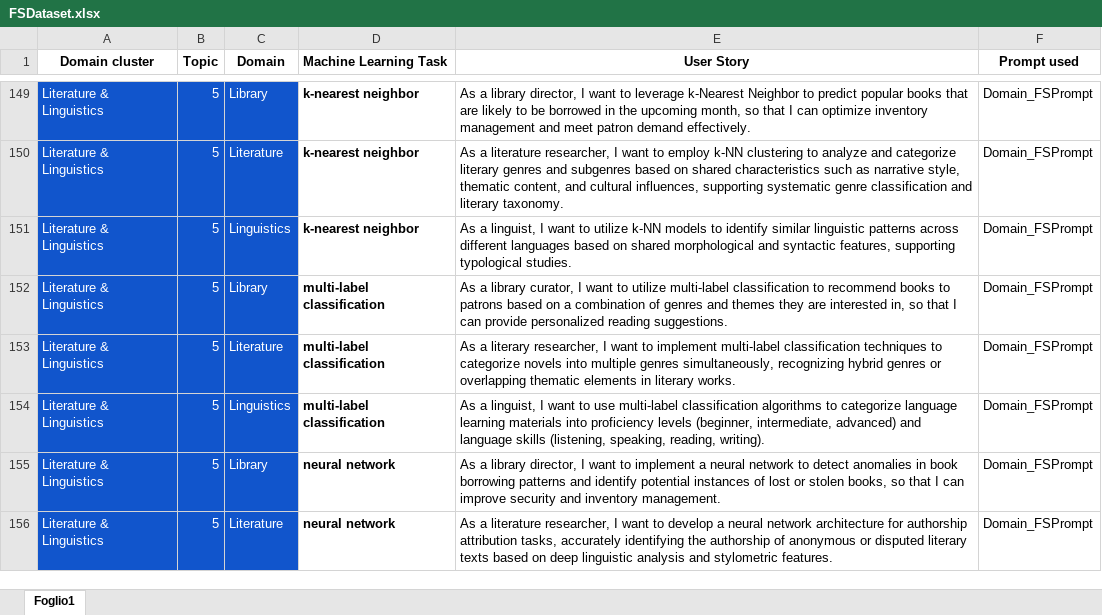
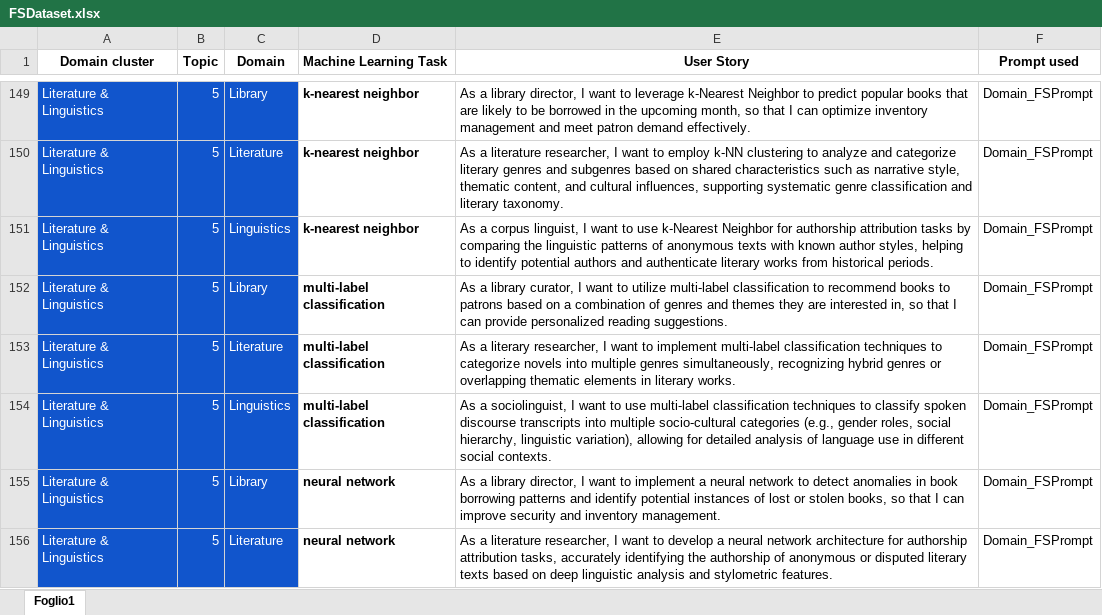
Before and after one commit to DG266/ReFair-App, an Excel workbook: refair-server/datasets/few shot dataset/FSDataset.xlsx, sheet Foglio1, drawn as a sheet; only a part is shown, gaps mark what is left out; values as stored, in another font and other column widths than the file's, no borders; the diff covers the shown part only; the diff names each change by its address in the sheet, - before the commit and + after, or states it on an @@ line.

Commit message:
Diversify US related to "Linguistics" domain

```diff
--- a/refair-server/datasets/few shot dataset/FSDataset.xlsx (sheet Foglio1)
+++ b/refair-server/datasets/few shot dataset/FSDataset.xlsx (sheet Foglio1)
-E151 (User Story): As a linguist, I want to utilize k-NN models to identify similar linguistic patterns across different languages based on shared morphological and syntactic features, supporting typological studies.
+E151 (User Story): As a corpus linguist, I want to use k-Nearest Neighbor for authorship attribution tasks by comparing the linguistic patterns of anonymous texts with known author styles, helping to identify potential authors and authenticate literary works from historical periods.
-E154 (User Story): As a linguist, I want to use multi-label classification algorithms to categorize language learning materials into proficiency levels (beginner, intermediate, advanced) and language skills (listening, speaking, reading, writing).
+E154 (User Story): As a sociolinguist, I want to use multi-label classification techniques to classify spoken discourse transcripts into multiple socio-cultural categories (e.g., gender roles, social hierarchy, linguistic variation), allowing for detailed analysis of language use in different social contexts.
```
Also changed, not shown: 13 edited cells elsewhere in this sheet.
